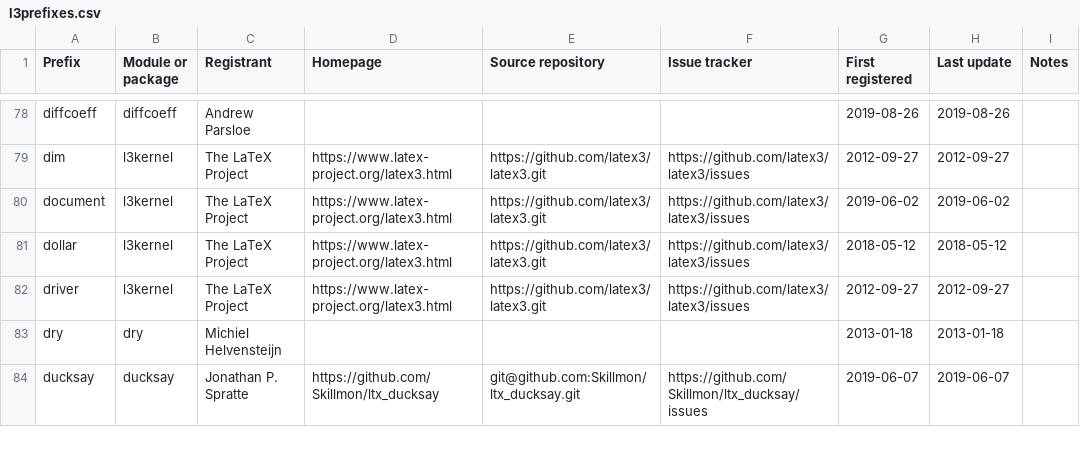
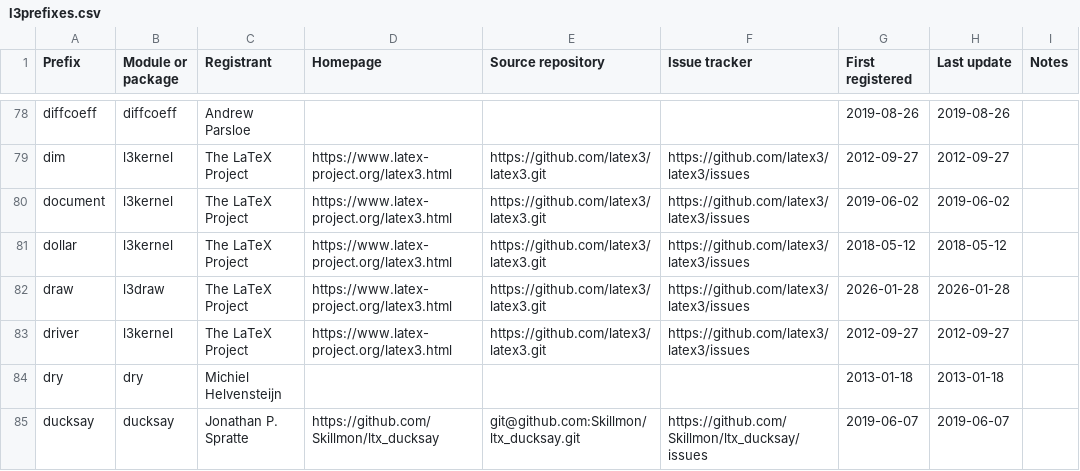
Before and after one commit to latex3/latex3, a CSV file: l3kernel/doc/l3prefixes.csv, drawn as a sheet; only a part is shown, gaps mark what is left out.

Commit message:
Register prefix "draw"

```diff
--- a/l3kernel/doc/l3prefixes.csv
+++ b/l3kernel/doc/l3prefixes.csv
@@ -81,2 +81,3 @@ document,l3kernel,The LaTeX Project,https://www.latex-project.org/latex3.html,ht
 dollar,l3kernel,The LaTeX Project,https://www.latex-project.org/latex3.html,https://github.com/latex3/latex3.git,https://github.com/latex3/latex3/issues,2018-05-12,2018-05-12,
+draw,l3draw,The LaTeX Project,https://www.latex-project.org/latex3.html,https://github.com/latex3/latex3.git,https://github.com/latex3/latex3/issues,2026-01-28,2026-01-28,
 driver,l3kernel,The LaTeX Project,https://www.latex-project.org/latex3.html,https://github.com/latex3/latex3.git,https://github.com/latex3/latex3/issues,2012-09-27,2012-09-27,
```
